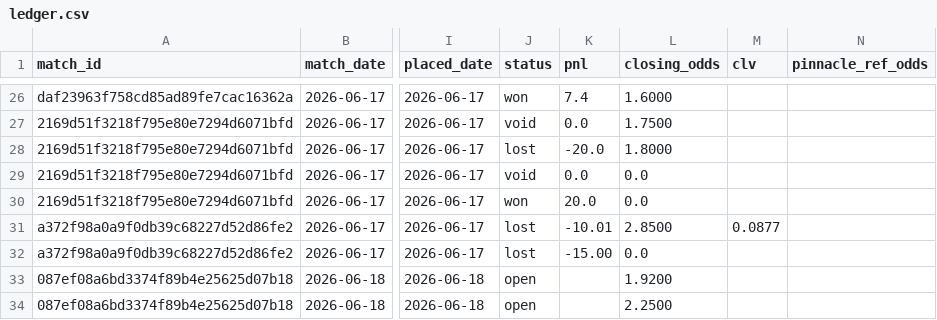
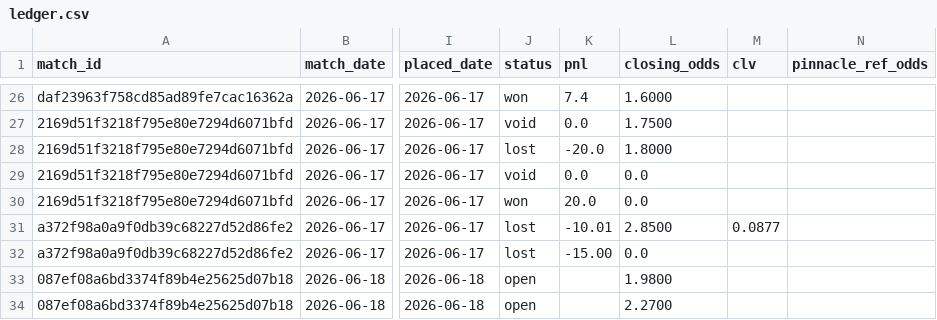
Before and after one commit to Philip3006/sportsbrain, a CSV file: results/ledger.csv, drawn as a sheet; only a part is shown, gaps mark what is left out; the diff names each change by its address in the sheet, - before the commit and + after, or states it on an @@ line.

Commit message:
auto: closing odds 2026-06-18 18:00

```diff
--- a/results/ledger.csv
+++ b/results/ledger.csv
-L33 (closing_odds): 1.9200
+L33 (closing_odds): 1.9800
-L34 (closing_odds): 2.2500
+L34 (closing_odds): 2.2700
```
